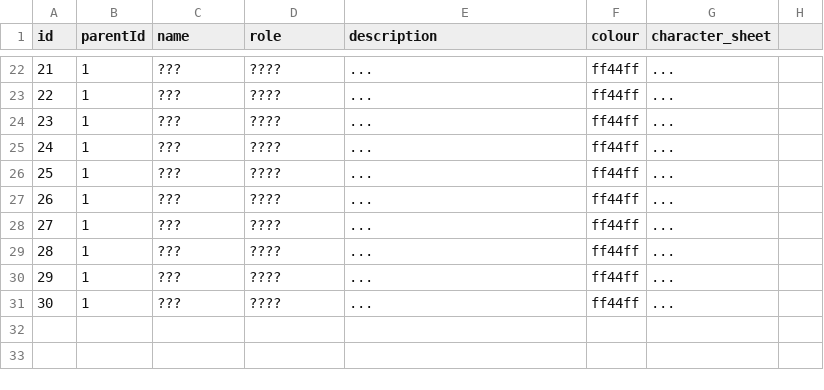
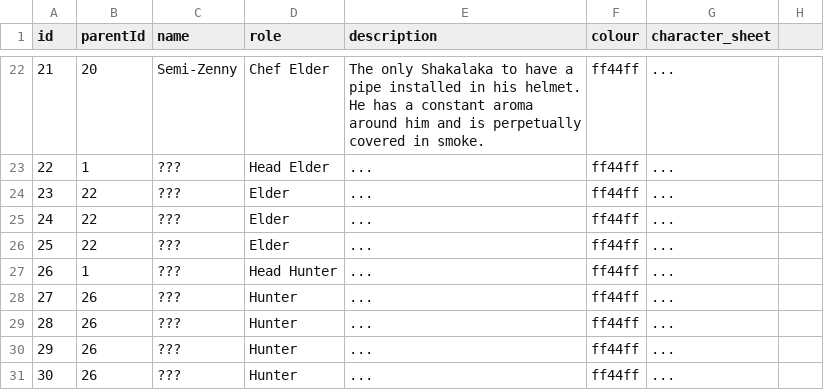
Before and after one commit to Ramit110/DnD-Organograph, a CSV file: organisations/shakakakakakakakakakakakaklaalalalalalla.csv, drawn as a sheet; only a part is shown, gaps mark what is left out; the diff covers the shown part only.

```diff
--- a/organisations/shakakakakakakakakakakakaklaalalalalalla.csv
+++ b/organisations/shakakakakakakakakakakakaklaalalalalalla.csv
@@ -22,10 +22,10 @@ id,parentId,name,role,description,colour,character_sheet
-21,1,???,????,...,ff44ff,...
-22,1,???,????,...,ff44ff,...
-23,1,???,????,...,ff44ff,...
-24,1,???,????,...,ff44ff,...
-25,1,???,????,...,ff44ff,...
-26,1,???,????,...,ff44ff,...
-27,1,???,????,...,ff44ff,...
-28,1,???,????,...,ff44ff,...
-29,1,???,????,...,ff44ff,...
-30,1,???,????,...,ff44ff,...
+21,20,Semi-Zenny,Chef Elder,The only Shakalaka to have a pipe installed in his helmet. He has a constant aroma around him and is perpetually covered in smoke.,ff44ff,...
+22,1,???,Head Elder,...,ff44ff,...
+23,22,???,Elder,...,ff44ff,...
+24,22,???,Elder,...,ff44ff,...
+25,22,???,Elder,...,ff44ff,...
+26,1,???,Head Hunter,...,ff44ff,...
+27,26,???,Hunter,...,ff44ff,...
+28,26,???,Hunter,...,ff44ff,...
+29,26,???,Hunter,...,ff44ff,...
+30,26,???,Hunter,...,ff44ff,...
```
Also changed, not shown: 41 edited cells elsewhere in this file.
